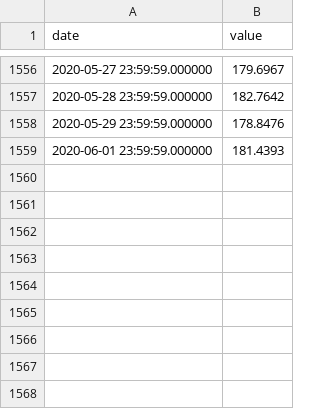
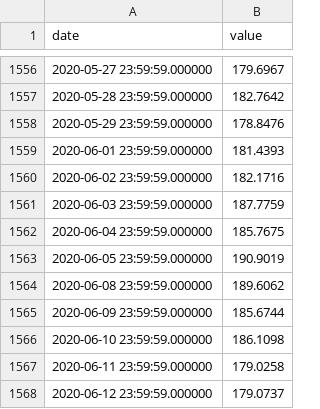
Before and after one commit to beeka/unifolio, a CSV file: prices/GB00B3X7QG63.csv, drawn as a sheet; only a part is shown, gaps mark what is left out.

Commit message:
Add support for importing historic data downloaded from Vanguard

```diff
--- a/prices/GB00B3X7QG63.csv
+++ b/prices/GB00B3X7QG63.csv
@@ -1559 +1559,10 @@ date,value
 2020-06-01 23:59:59.000000,181.4393
+2020-06-02 23:59:59.000000,182.1716
+2020-06-03 23:59:59.000000,187.7759
+2020-06-04 23:59:59.000000,185.7675
+2020-06-05 23:59:59.000000,190.9019
+2020-06-08 23:59:59.000000,189.6062
+2020-06-09 23:59:59.000000,185.6744
+2020-06-10 23:59:59.000000,186.1098
+2020-06-11 23:59:59.000000,179.0258
+2020-06-12 23:59:59.000000,179.0737
```
Also changed, not shown: prices/GB00B59G4Q73.csv, prices/IE00B50W2R13.csv, 2 other files.
